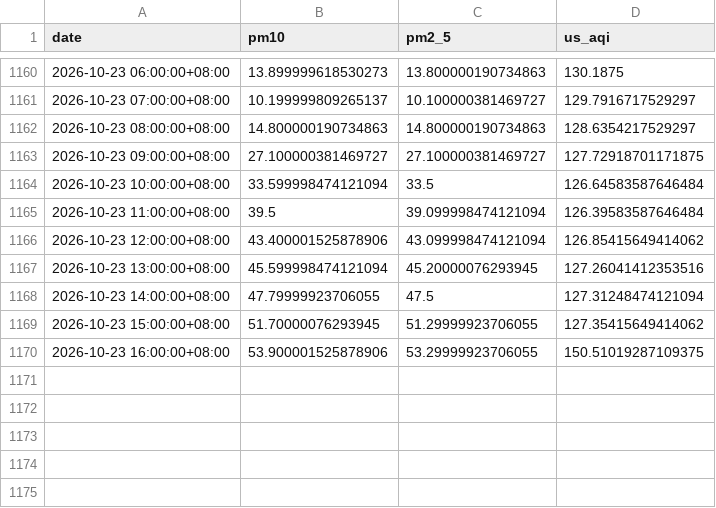
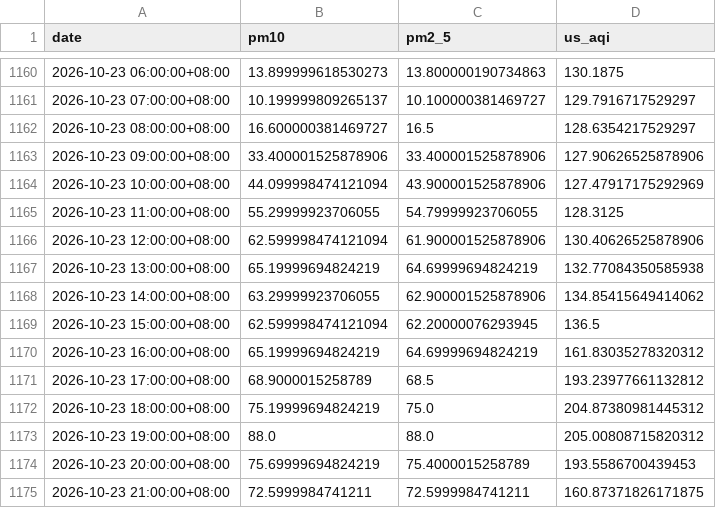
Before and after one commit to raynonpo/Project-Air, a CSV file: hourly_air_quality.csv, drawn as a sheet; only a part is shown, gaps mark what is left out.

```diff
--- a/hourly_air_quality.csv
+++ b/hourly_air_quality.csv
@@ -1161,10 +1161,15 @@ date,pm10,pm2_5,us_aqi
 2026-10-23 07:00:00+08:00,10.199999809265137,10.100000381469727,129.7916717529297
-2026-10-23 08:00:00+08:00,14.800000190734863,14.800000190734863,128.6354217529297
-2026-10-23 09:00:00+08:00,27.100000381469727,27.100000381469727,127.72918701171875
-2026-10-23 10:00:00+08:00,33.599998474121094,33.5,126.64583587646484
-2026-10-23 11:00:00+08:00,39.5,39.099998474121094,126.39583587646484
-2026-10-23 12:00:00+08:00,43.400001525878906,43.099998474121094,126.85415649414062
-2026-10-23 13:00:00+08:00,45.599998474121094,45.20000076293945,127.26041412353516
-2026-10-23 14:00:00+08:00,47.79999923706055,47.5,127.31248474121094
-2026-10-23 15:00:00+08:00,51.70000076293945,51.29999923706055,127.35415649414062
-2026-10-23 16:00:00+08:00,53.900001525878906,53.29999923706055,150.51019287109375
+2026-10-23 08:00:00+08:00,16.600000381469727,16.5,128.6354217529297
+2026-10-23 09:00:00+08:00,33.400001525878906,33.400001525878906,127.90626525878906
+2026-10-23 10:00:00+08:00,44.099998474121094,43.900001525878906,127.47917175292969
+2026-10-23 11:00:00+08:00,55.29999923706055,54.79999923706055,128.3125
+2026-10-23 12:00:00+08:00,62.599998474121094,61.900001525878906,130.40626525878906
+2026-10-23 13:00:00+08:00,65.19999694824219,64.69999694824219,132.77084350585938
+2026-10-23 14:00:00+08:00,63.29999923706055,62.900001525878906,134.85415649414062
+2026-10-23 15:00:00+08:00,62.599998474121094,62.20000076293945,136.5
+2026-10-23 16:00:00+08:00,65.19999694824219,64.69999694824219,161.83035278320312
+2026-10-23 17:00:00+08:00,68.9000015258789,68.5,193.23977661132812
+2026-10-23 18:00:00+08:00,75.19999694824219,75.0,204.87380981445312
+2026-10-23 19:00:00+08:00,88.0,88.0,205.00808715820312
+2026-10-23 20:00:00+08:00,75.69999694824219,75.4000015258789,193.5586700439453
+2026-10-23 21:00:00+08:00,72.5999984741211,72.5999984741211,160.87371826171875
```
Also changed, not shown: hourly_Weather_data.csv.
